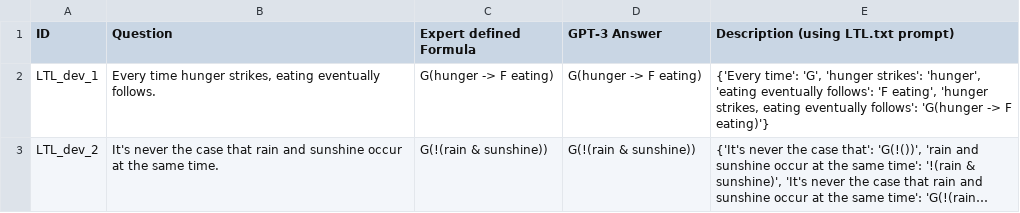
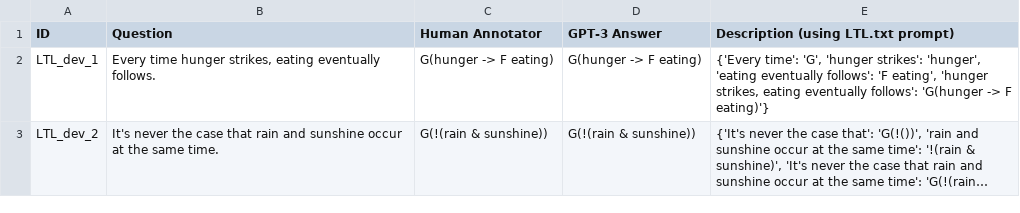
Before and after one commit to NSombekke/Logic-LLM, a CSV file: src/LTL2results.csv, drawn as a sheet; only a part is shown; long unchanged cells end in ….

Commit message:
Update LTL2results.csv

```diff
--- a/src/LTL2results.csv
+++ b/src/LTL2results.csv
@@ -1,2 +1,2 @@
-ID,Question,Expert defined Formula,GPT-3 Answer, Description (using LTL.txt prompt)
+ID,Question,Human Annotator,GPT-3 Answer, Description (using LTL.txt prompt)
 LTL_dev_1,"Every time hunger strikes, eating eventually follows.","G(hunger -> F eating)","G(hunger -> F eating)","{'Every time': 'G', 'hunger strikes': 'hunger', 'eating eventually follows': 'F eating', 'hunger strikes, eating eventually follows': 'G(hunger -> F eating)'}"
```
